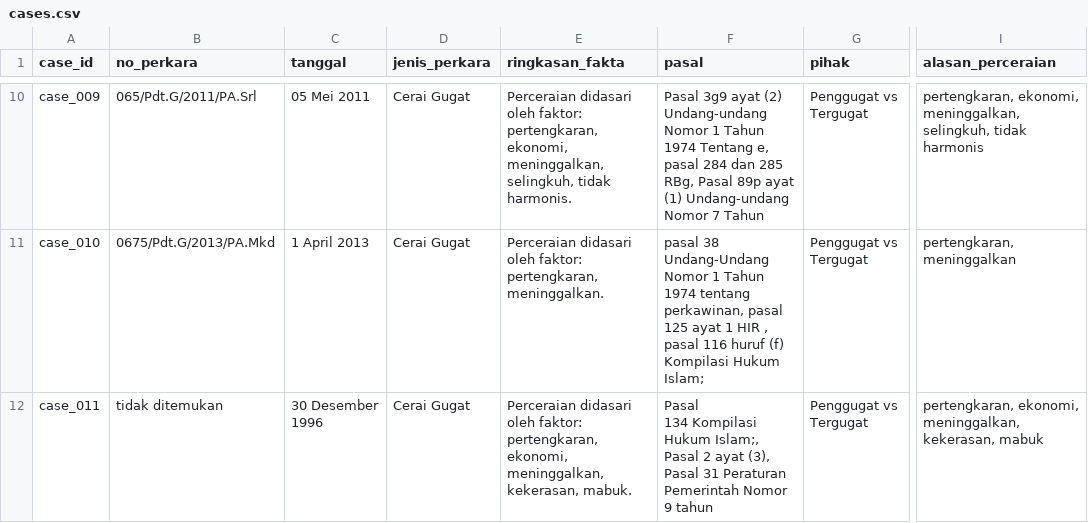
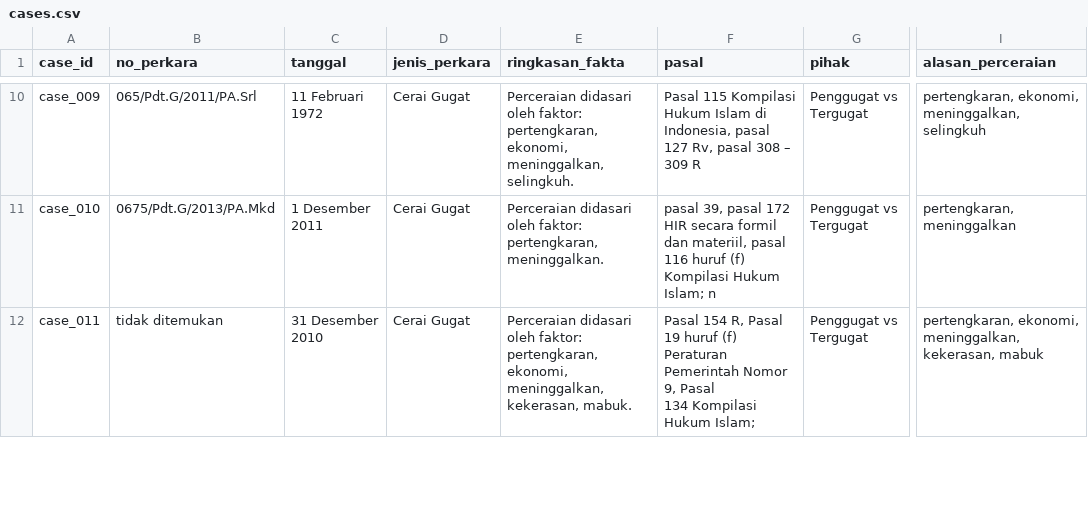
Before and after one commit to rifqidzaki/cbr-hukum-perceraian, a CSV file: data/processed/cases.csv, drawn as a sheet; only a part is shown, gaps mark what is left out; ↵ is a line break in a cell; the diff covers the shown part only; the diff names each change by its address in the sheet, - before the commit and + after, or states it on an @@ line.

```diff
--- a/data/processed/cases.csv
+++ b/data/processed/cases.csv
-C10 (tanggal): 05 Mei 2011
+C10 (tanggal): 11 Februari 1972
-E10 (ringkasan_fakta): …ekonomi, meninggalkan, selingkuh, tidak harmonis.
+E10 (ringkasan_fakta): …ekonomi, meninggalkan, selingkuh.
-F10 (pasal): Pasal 3g9 ayat (2) Undang-undang Nomor 1 Tahun 1974 Tentang e, pasal 284 dan 285 RBg, Pasal 89p ayat (1) Undang-undang Nomor 7 Tahun
+F10 (pasal): Pasal 115 Kompilasi Hukum Islam di Indonesia, pasal 127 Rv, pasal 308 – 309 R
-I10 (alasan_perceraian): …ekonomi, meninggalkan, selingkuh, tidak harmonis
+I10 (alasan_perceraian): …ekonomi, meninggalkan, selingkuh
-C11 (tanggal): 1 April 2013
+C11 (tanggal): 1 Desember 2011
-F11 (pasal): pasal 38 Undang-Undang Nomor 1 Tahun 1974 tentang perkawinan, pasal 125 ayat 1 HIR , pasal 116 huruf (f) Kompilasi Hukum Islam;
+F11 (pasal): pasal 39, pasal 172 HIR secara formil dan materiil, pasal 116 huruf (f) Kompilasi Hukum Islam; n
-C12 (tanggal): 30 Desember 1996
+C12 (tanggal): 31 Desember 2010
-F12 (pasal): Pasal ↵ 134 Kompilasi Hukum Islam;, Pasal 2 ayat (3), Pasal 31 Peraturan Pemerintah Nomor 9 tahun
+F12 (pasal): Pasal 154 R, Pasal 19 huruf (f) Peraturan Pemerintah Nomor 9, Pasal ↵ 134 Kompilasi Hukum Islam;
```
Also changed, not shown: 145 edited cells elsewhere in this file, 15 other files.
